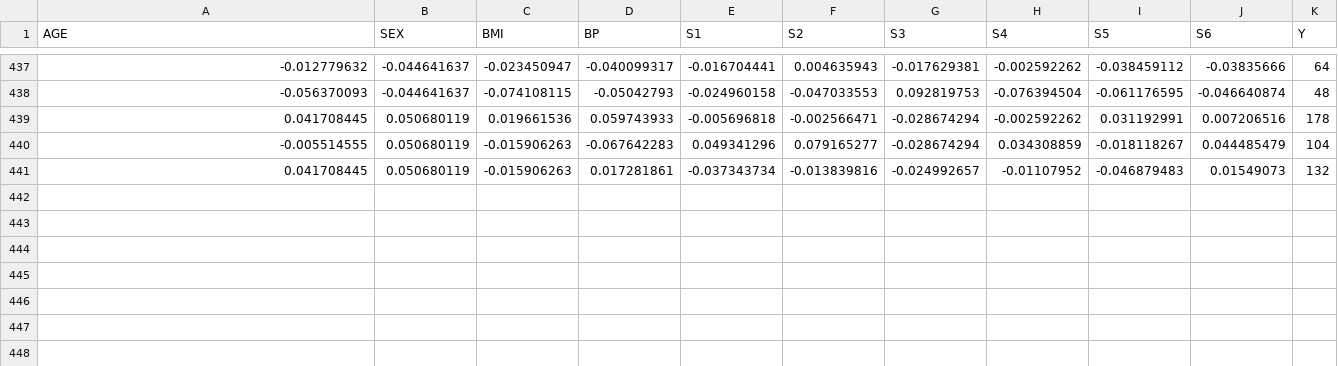
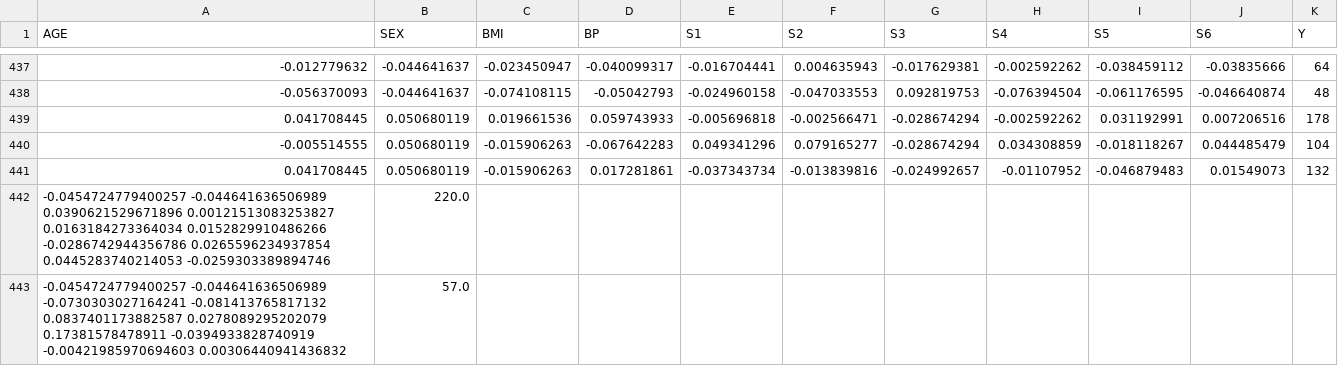
Before and after one commit to royinblr/MLOpsPython, a CSV file: data/diabetes.csv, drawn as a sheet; only a part is shown, gaps mark what is left out.

Commit message:
Update diabetes.csv
Updates last two rows of input data

```diff
--- a/data/diabetes.csv
+++ b/data/diabetes.csv
@@ -441 +441,3 @@ AGE,SEX,BMI,BP,S1,S2,S3,S4,S5,S6,Y
 0.041708445,0.050680119,-0.015906263,0.017281861,-0.037343734,-0.013839816,-0.024992657,-0.01107952,-0.046879483,0.01549073,132
+-0.0454724779400257	-0.044641636506989	0.0390621529671896	0.00121513083253827	0.0163184273364034	0.0152829910486266	-0.0286742944356786	0.0265596234937854	0.0445283740214053	-0.0259303389894746,220.0
+-0.0454724779400257	-0.044641636506989	-0.0730303027164241	-0.081413765817132	0.0837401173882587	0.0278089295202079	0.17381578478911	-0.0394933828740919	-0.00421985970694603	0.00306440941436832,57.0
```
